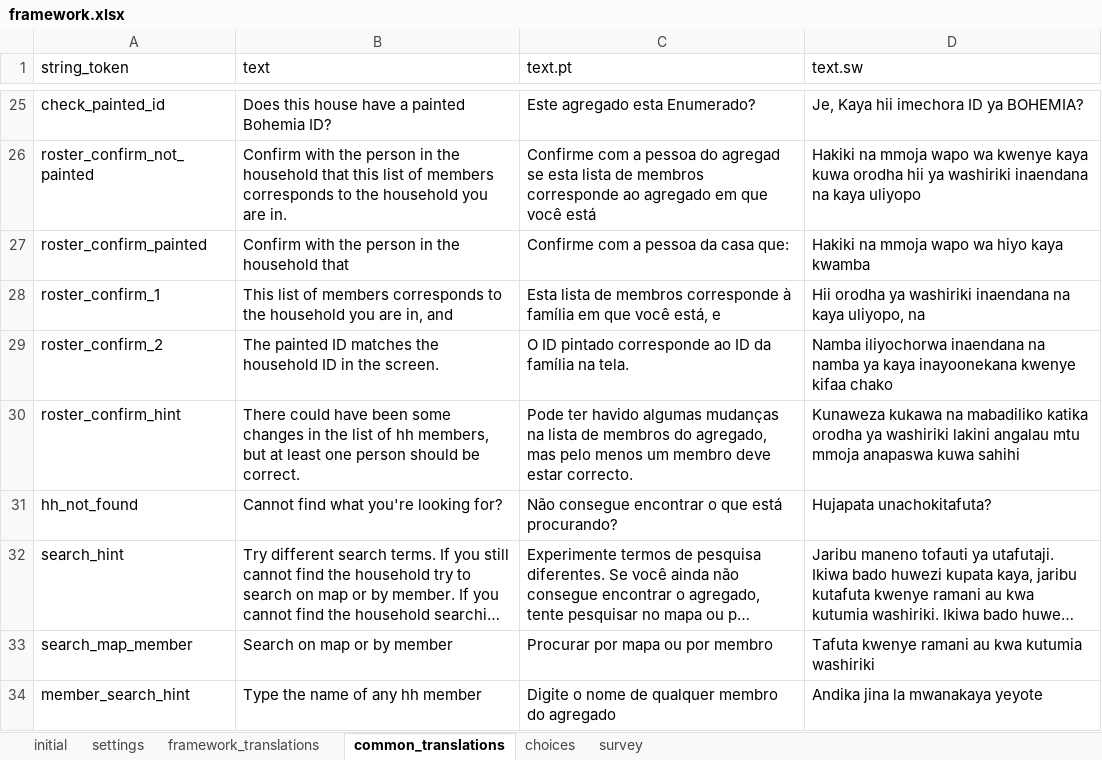
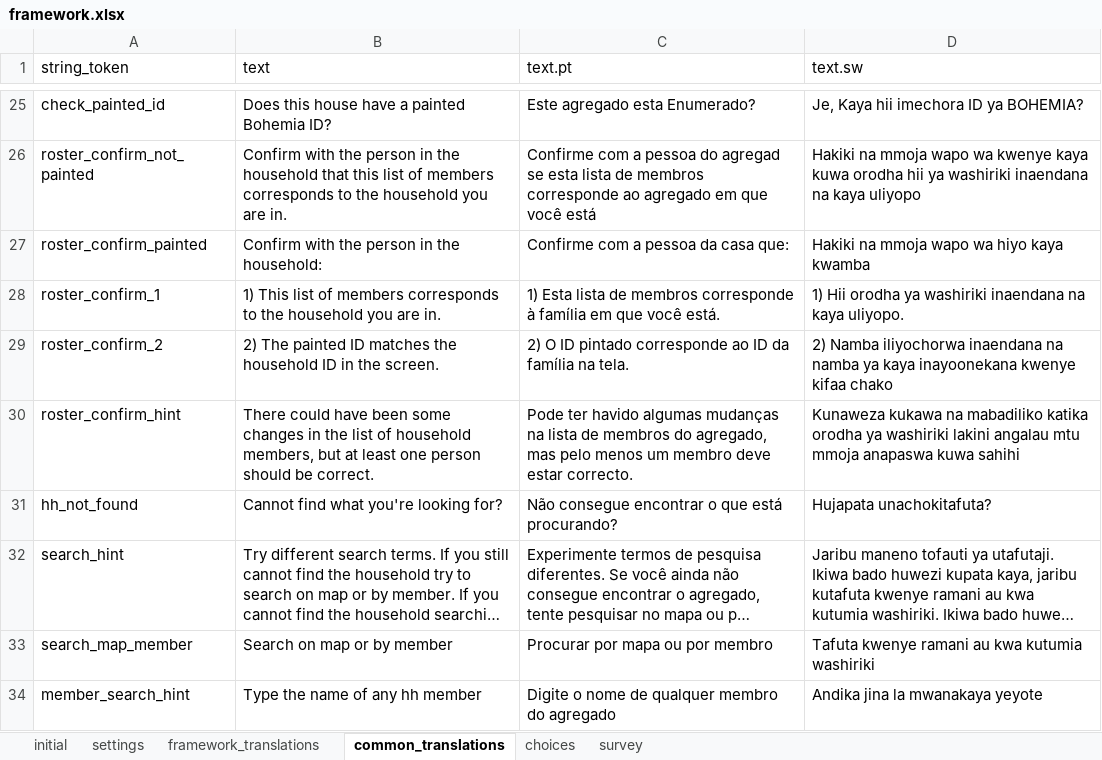
Before and after one commit to karoliscfd/bohemia, an Excel workbook: odkx/app/config/assets/framework/forms/framework/framework.xlsx, sheet common_translations, drawn as a sheet; only a part is shown, gaps mark what is left out; long unchanged cells end in …; values as stored, in another font and other column widths than the file's, no borders; the diff names each change by its address in the sheet, - before the commit and + after, or states it on an @@ line.

Commit message:
Fix hh flow confirmation copy

```diff
--- a/odkx/app/config/assets/framework/forms/framework/framework.xlsx (sheet common_translations)
+++ b/odkx/app/config/assets/framework/forms/framework/framework.xlsx (sheet common_translations)
-B27 (text): Confirm with the person in the household that
+B27 (text): Confirm with the person in the household:
-B28 (text): This list of members corresponds to the household you are in, and
+B28 (text): 1) This list of members corresponds to the household you are in.
-C28 (text.pt): Esta lista de membros corresponde à família em que você está, e
+C28 (text.pt): 1) Esta lista de membros corresponde à família em que você está.
-D28 (text.sw): Hii orodha ya washiriki inaendana na kaya uliyopo, na
+D28 (text.sw): 1) Hii orodha ya washiriki inaendana na kaya uliyopo.
-B29 (text): The painted…
+B29 (text): 2) The painted…
-C29 (text.pt): O ID…
+C29 (text.pt): 2) O ID…
-D29 (text.sw): Namba iliyochorwa…
+D29 (text.sw): 2) Namba iliyochorwa…
-B30 (text): …list of hh members, but…
+B30 (text): …list of household members, but…
```
Also changed, not shown: 3 other files.
